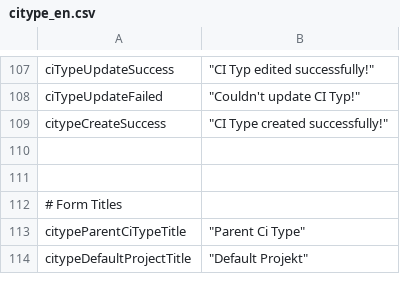
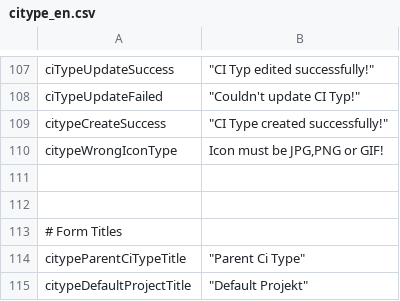
Before and after one commit to infonova/infocmdb, a CSV file: _dist/data/languages/en/citype_en.csv, drawn as a sheet; only a part is shown, gaps mark what is left out.

```diff
--- a/_dist/data/languages/en/citype_en.csv
+++ b/_dist/data/languages/en/citype_en.csv
@@ -109,2 +109,3 @@ ciTypeUpdateFailed;			"Couldn't update CI Typ!"
 citypeCreateSuccess;		"CI Type created successfully!"
+citypeWrongIconType;        "Icon must be JPG,PNG or GIF!"
 
```
Also changed, not shown: _dist/data/languages/de/ci_de.csv, _dist/data/languages/de/citype_de.csv, 12 other files.
